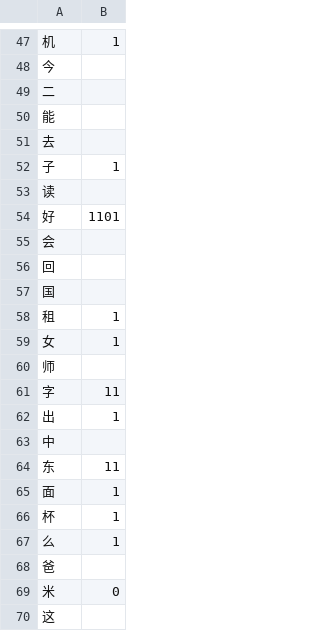
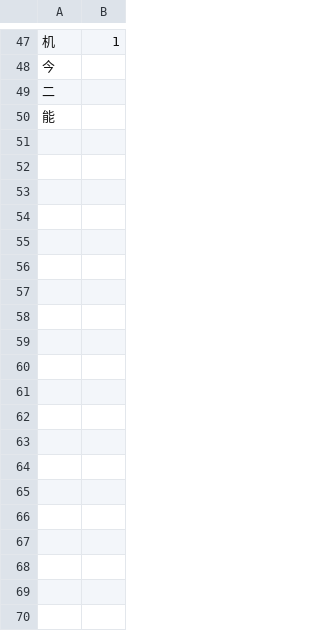
Before and after one commit to ZeroRelevance/HanziTrainer, a CSV file: user_data/temp/session_char_list.csv, drawn as a sheet; only a part is shown, gaps mark what is left out; the diff covers the shown part only.

Commit message:
modified:   data_files/hanzi_files/unlocked.csv 	modified:   user_data/temp/session_char_list.csv

```diff
--- a/user_data/temp/session_char_list.csv
+++ b/user_data/temp/session_char_list.csv
@@ -50,21 +50 @@
 能,
-去,
-子,1
-读,
-好,1101
-会,
-回,
-国,
-租,1
-女,1
-师,
-字,11
-出,1
-中,
-东,11
-面,1
-杯,1
-么,1
-爸,
-米,0
-这,
```
Also changed, not shown: 104 removed rows elsewhere in this file, 1 other file.
